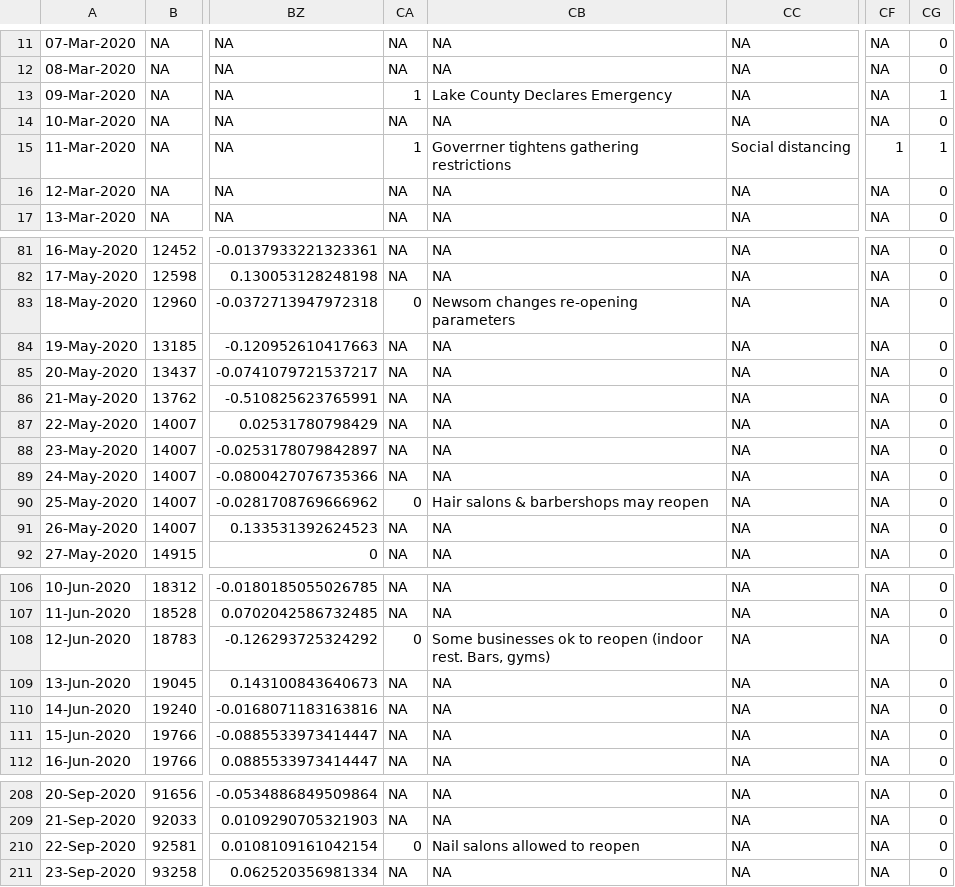
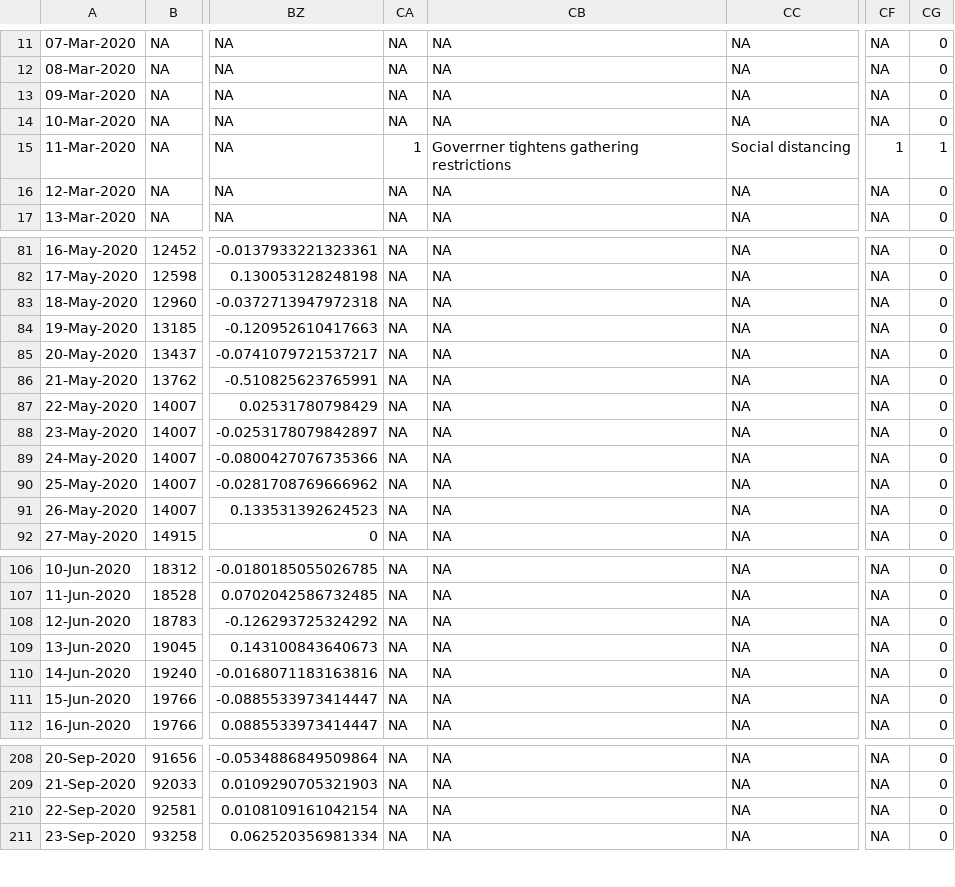
Before and after one commit to luisjexp/prjAKSHITA, a CSV file: aksDATA/TT_statewide_yesR.csv, drawn as a sheet; only a part is shown, gaps mark what is left out; the diff covers the shown part only; the diff names each change by its address in the sheet, - before the commit and + after, or states it on an @@ line.

```diff
--- a/aksDATA/TT_statewide_yesR.csv
+++ b/aksDATA/TT_statewide_yesR.csv
-CA13: 1
+CA13: NA
-CB13: Lake County Declares Emergency
+CB13: NA
-CG13: 1
+CG13: 0
-CA83: 0
+CA83: NA
-CB83: Newsom changes re-opening parameters
+CB83: NA
-CA90: 0
+CA90: NA
-CB90: Hair salons & barbershops may reopen
+CB90: NA
-CA108: 0
+CA108: NA
-CB108: Some businesses ok to reopen (indoor rest. Bars, gyms)
+CB108: NA
-CA210: 0
+CA210: NA
-CB210: Nail salons allowed to reopen
+CB210: NA
```
Also changed, not shown: 4 edited cells elsewhere in this file, aksDATA/TT_statewide_noR.csv, aksDATA/dtaCSV_LumiereDataset.csv, 38 other files.
